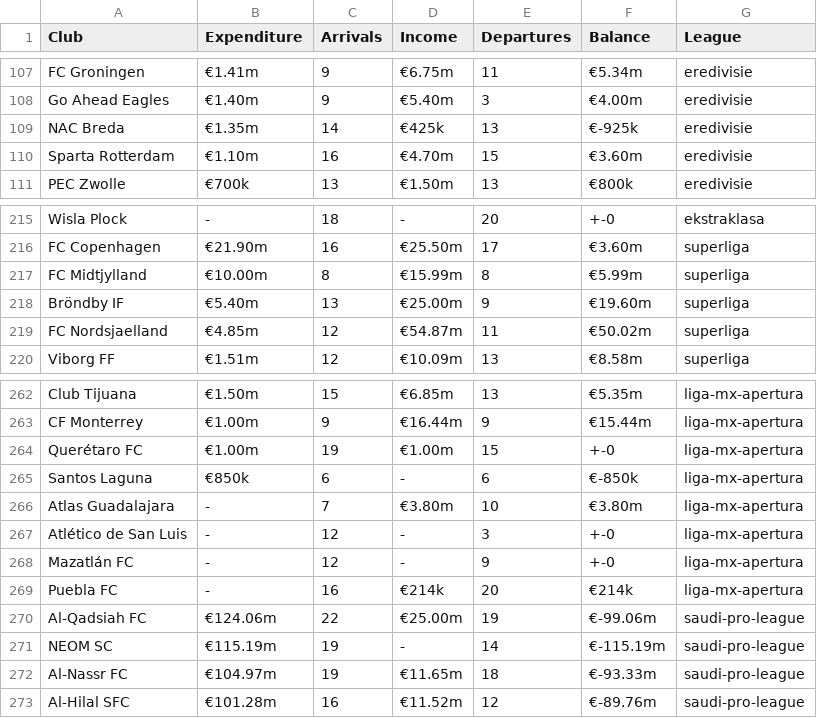
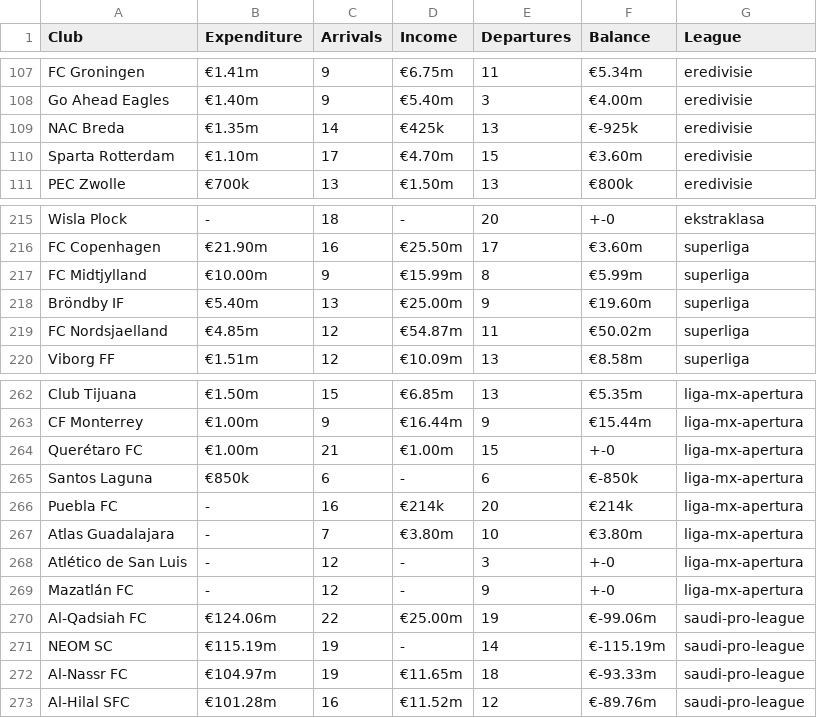
Before and after one commit to 404brtk/football-transfers-analysis, a CSV file: transfermarkt_data.csv, drawn as a sheet; only a part is shown, gaps mark what is left out; the diff covers the shown part only.

```diff
--- a/transfermarkt_data.csv
+++ b/transfermarkt_data.csv
@@ -109,3 +109,3 @@ Go Ahead Eagles,€1.40m,9,€5.40m,3,€4.00m,eredivisie
 NAC Breda,€1.35m,14,€425k,13,€-925k,eredivisie
-Sparta Rotterdam,€1.10m,16,€4.70m,15,€3.60m,eredivisie
+Sparta Rotterdam,€1.10m,17,€4.70m,15,€3.60m,eredivisie
 PEC Zwolle,€700k,13,€1.50m,13,€800k,eredivisie
@@ -216,3 +216,3 @@ Wisla Plock,-,18,-,20,+-0,ekstraklasa
 FC Copenhagen,€21.90m,16,€25.50m,17,€3.60m,superliga
-FC Midtjylland,€10.00m,8,€15.99m,8,€5.99m,superliga
+FC Midtjylland,€10.00m,9,€15.99m,8,€5.99m,superliga
 Bröndby IF,€5.40m,13,€25.00m,9,€19.60m,superliga
@@ -263,4 +263,5 @@ Club Tijuana,€1.50m,15,€6.85m,13,€5.35m,liga-mx-apertura
 CF Monterrey,€1.00m,9,€16.44m,9,€15.44m,liga-mx-apertura
-Querétaro FC,€1.00m,19,€1.00m,15,+-0,liga-mx-apertura
+Querétaro FC,€1.00m,21,€1.00m,15,+-0,liga-mx-apertura
 Santos Laguna,€850k,6,-,6,€-850k,liga-mx-apertura
+Puebla FC,-,16,€214k,20,€214k,liga-mx-apertura
 Atlas Guadalajara,-,7,€3.80m,10,€3.80m,liga-mx-apertura
@@ -268,3 +269,2 @@ Atlético de San Luis,-,12,-,3,+-0,liga-mx-apertura
 Mazatlán FC,-,12,-,9,+-0,liga-mx-apertura
-Puebla FC,-,16,€214k,20,€214k,liga-mx-apertura
 Al-Qadsiah FC,€124.06m,22,€25.00m,19,€-99.06m,saudi-pro-league
```
Also changed, not shown: 1 moved row and 15 edited cells elsewhere in this file.
